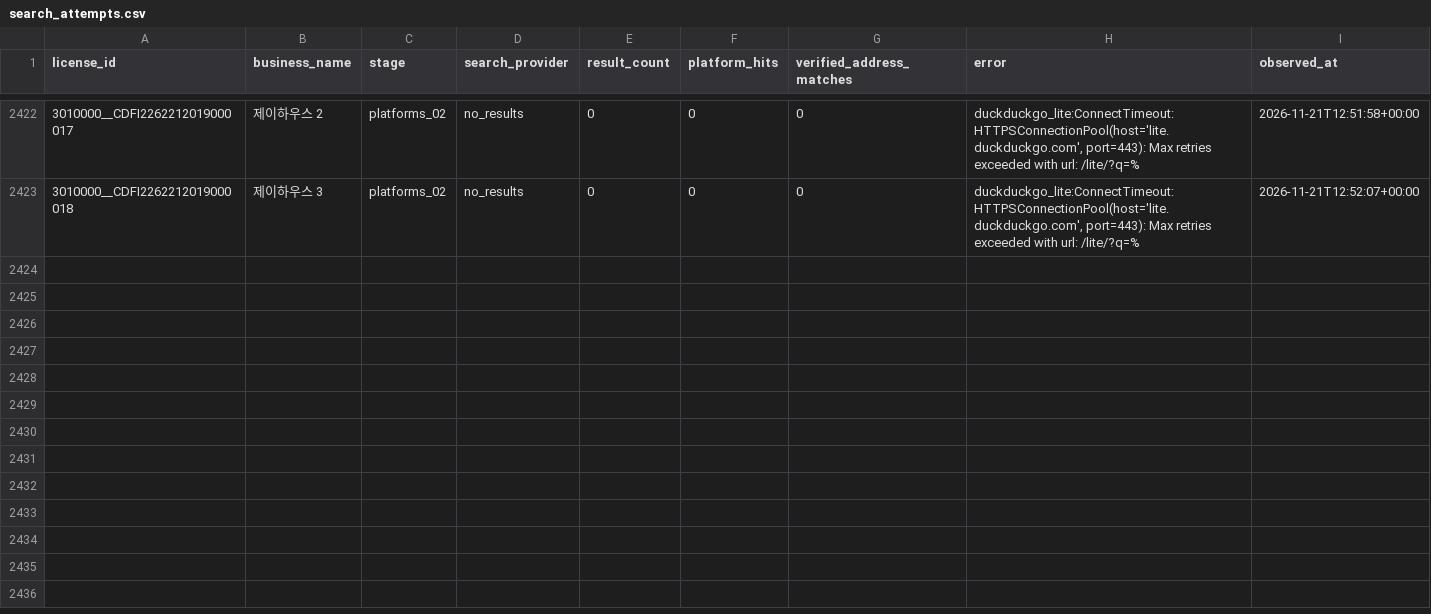
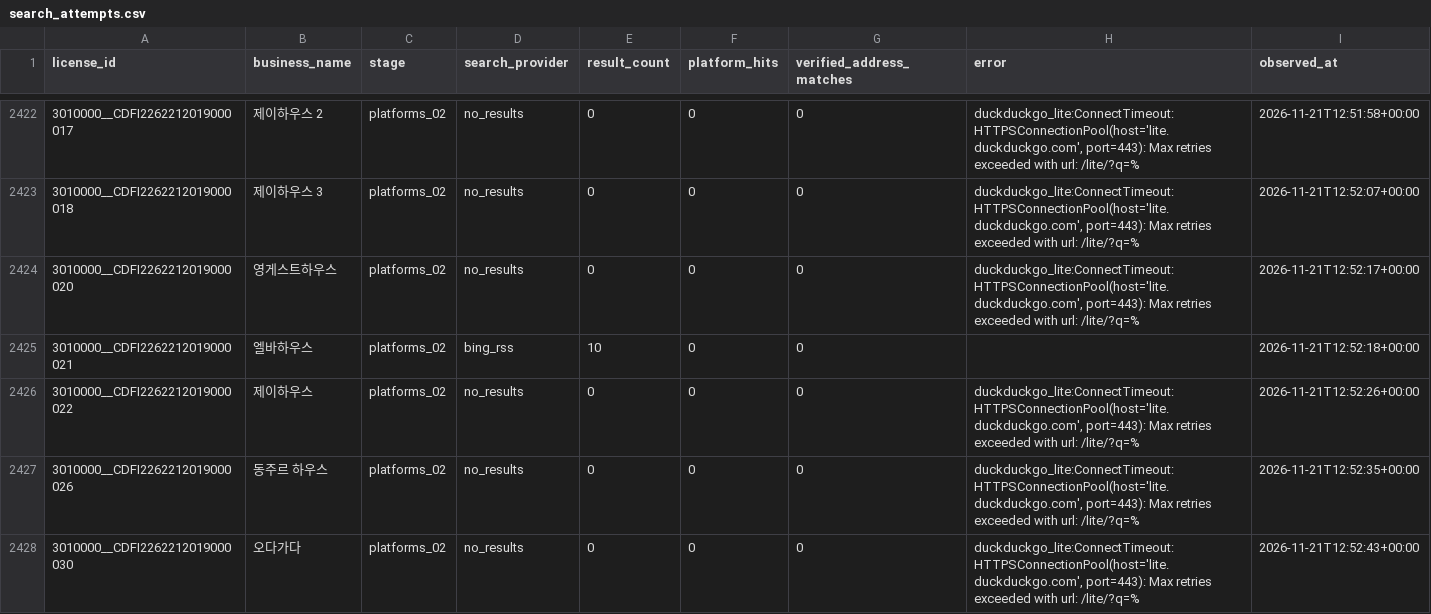
Before and after one commit to lyonbegin/hitel-scribd-runner, a CSV file: data/seoul-ota/search_attempts.csv, drawn as a sheet; only a part is shown, gaps mark what is left out; the diff names each change by its address in the sheet, - before the commit and + after, or states it on an @@ line.

```diff
--- a/data/seoul-ota/search_attempts.csv
+++ b/data/seoul-ota/search_attempts.csv
+row 2424: 3010000__CDFI2262212019000020 | 영게스트하우스 | platforms_02 | no_results | 0 | 0 | 0 | duckduckgo_lite:ConnectTimeout:HTTPSConnectionPool(host='lite.duckduckgo.com', port=443): Max retries exceeded with url: /lite/?q=% | 2026-11-21T12:52:17+00:00
+row 2425: 3010000__CDFI2262212019000021 | 엘바하우스 | platforms_02 | bing_rss | 10 | 0 | 0 |  | 2026-11-21T12:52:18+00:00
+row 2426: 3010000__CDFI2262212019000022 | 제이하우스 | platforms_02 | no_results | 0 | 0 | 0 | duckduckgo_lite:ConnectTimeout:HTTPSConnectionPool(host='lite.duckduckgo.com', port=443): Max retries exceeded with url: /lite/?q=% | 2026-11-21T12:52:26+00:00
+row 2427: 3010000__CDFI2262212019000026 | 동주르 하우스 | platforms_02 | no_results | 0 | 0 | 0 | duckduckgo_lite:ConnectTimeout:HTTPSConnectionPool(host='lite.duckduckgo.com', port=443): Max retries exceeded with url: /lite/?q=% | 2026-11-21T12:52:35+00:00
+row 2428: 3010000__CDFI2262212019000030 | 오다가다 | platforms_02 | no_results | 0 | 0 | 0 | duckduckgo_lite:ConnectTimeout:HTTPSConnectionPool(host='lite.duckduckgo.com', port=443): Max retries exceeded with url: /lite/?q=% | 2026-11-21T12:52:43+00:00
```
Also changed, not shown: 2 other files.
